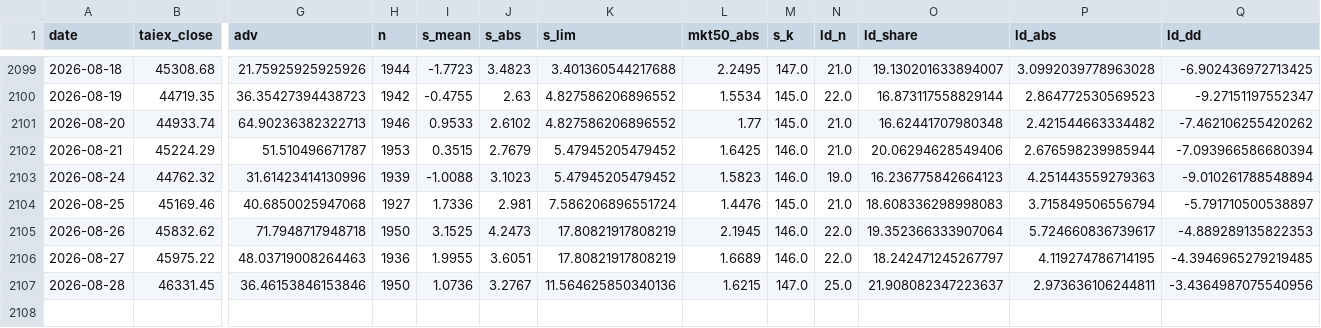
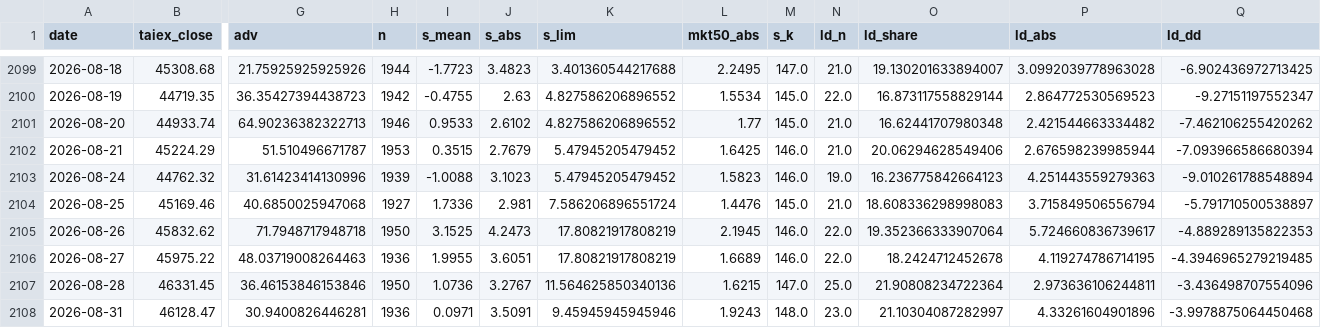
Before and after one commit to kidd0368/kidd0368.github.io, a CSV file: taiwan_vol/data/metrics.csv, drawn as a sheet; only a part is shown, gaps mark what is left out; rows hold the shown columns only; the diff names each change by its address in the sheet, - before the commit and + after, or states it on an @@ line.

```diff
--- a/taiwan_vol/data/metrics.csv
+++ b/taiwan_vol/data/metrics.csv
-O2106 (ld_share): 18.242471245267797
+O2106 (ld_share): 18.2424712452678
-O2107 (ld_share): 21.908082347223637
+O2107 (ld_share): 21.90808234722364
-Q2107 (ld_dd): -3.4364987075540956
+Q2107 (ld_dd): -3.436498707554096
+row 2108: 2026-08-31 | 46128.47 | 30.9400826446281 | 1936 | 0.0971 | 3.5091 | 9.45945945945946 | 1.9243 | 148.0 | 23.0 | 21.10304087282997 | 4.33261604901896 | -3.9978875064450468
```
Also changed, not shown: taiwan_vol/data/state_caps.csv, taiwan_vol/data/state_meta.csv, 3 other files.
